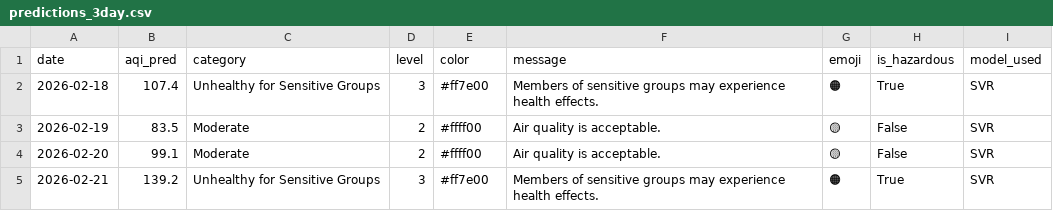
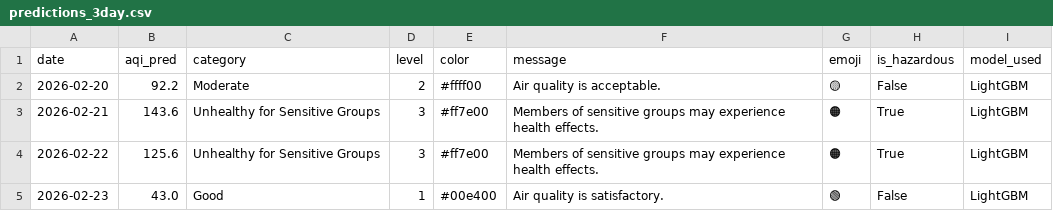
Before and after one commit to muhammadraza30/pearls-aqi-predictor, a CSV file: data/predictions_3day.csv, drawn as a sheet.

```diff
--- a/data/predictions_3day.csv
+++ b/data/predictions_3day.csv
@@ -1,5 +1,5 @@
 date,aqi_pred,category,level,color,message,emoji,is_hazardous,model_used
-2026-02-18,107.4,Unhealthy for Sensitive Groups,3,#ff7e00,Members of sensitive groups may experience health effects.,🟠,True,SVR
-2026-02-19,83.5,Moderate,2,#ffff00,Air quality is acceptable.,🟡,False,SVR
-2026-02-20,99.1,Moderate,2,#ffff00,Air quality is acceptable.,🟡,False,SVR
-2026-02-21,139.2,Unhealthy for Sensitive Groups,3,#ff7e00,Members of sensitive groups may experience health effects.,🟠,True,SVR
+2026-02-20,92.2,Moderate,2,#ffff00,Air quality is acceptable.,🟡,False,LightGBM
+2026-02-21,143.6,Unhealthy for Sensitive Groups,3,#ff7e00,Members of sensitive groups may experience health effects.,🟠,True,LightGBM
+2026-02-22,125.6,Unhealthy for Sensitive Groups,3,#ff7e00,Members of sensitive groups may experience health effects.,🟠,True,LightGBM
+2026-02-23,43.0,Good,1,#00e400,Air quality is satisfactory.,🟢,False,LightGBM
```
Also changed, not shown: data/data.csv, 11 other files.
